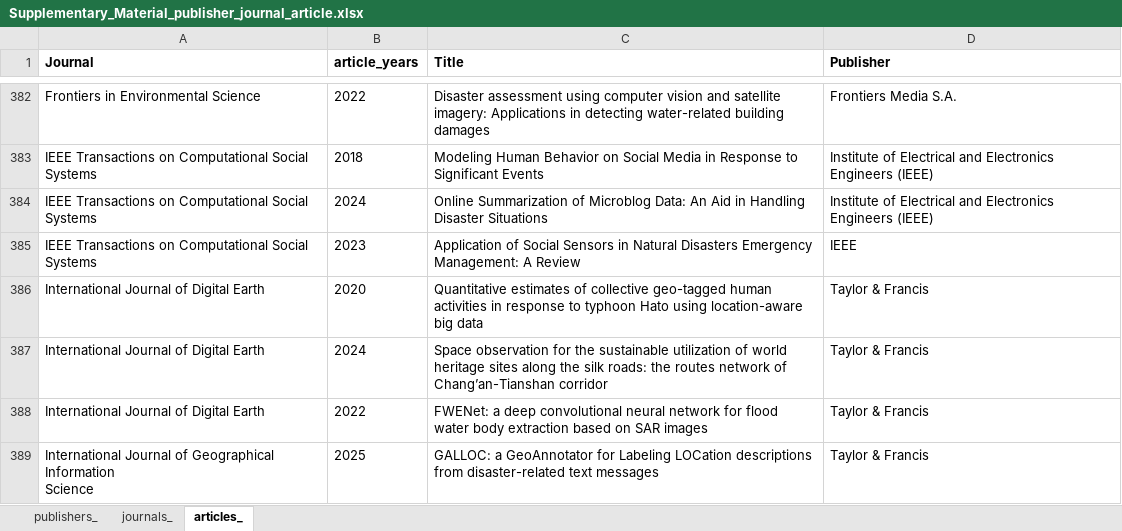
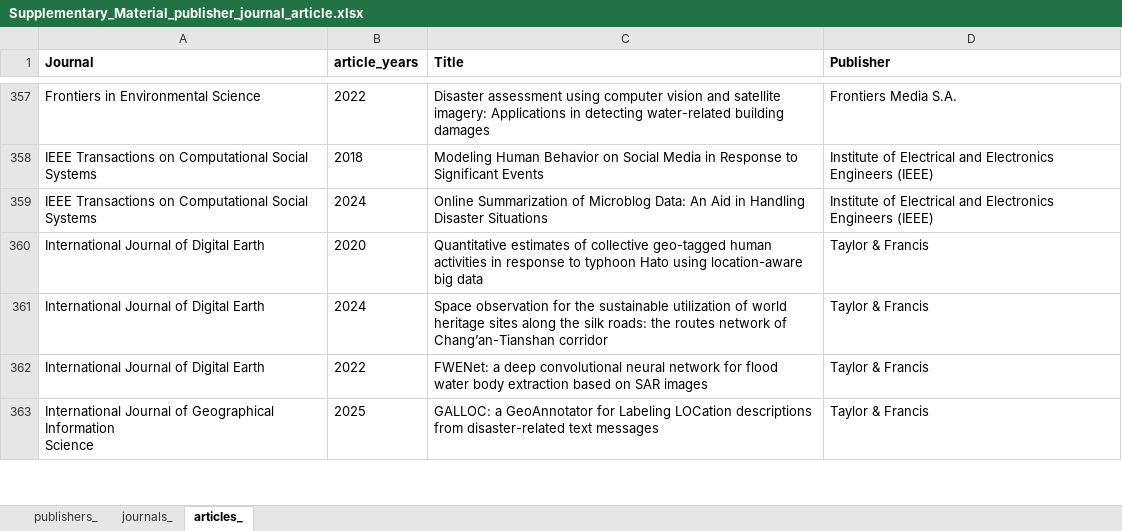
Before and after one commit to snmznurs/AI_DRM, an Excel workbook: Supplementary_Material_publisher_journal_article.xlsx, sheet articles_, drawn as a sheet; only a part is shown, gaps mark what is left out; values as stored, in another font and other column widths than the file's, no borders; the diff covers the shown part only; the diff names each change by its address in the sheet, - before the commit and + after, or states it on an @@ line.

```diff
--- a/Supplementary_Material_publisher_journal_article.xlsx (sheet articles_)
+++ b/Supplementary_Material_publisher_journal_article.xlsx (sheet articles_)
-row 385: IEEE Transactions on Computational Social Systems | 2023 | Application of Social Sensors in Natural Disasters Emergency Management: A Review | IEEE
```
Also changed, not shown: 37 removed rows elsewhere in this sheet, sheet journals_, sheet publishers_, 1 other file.
